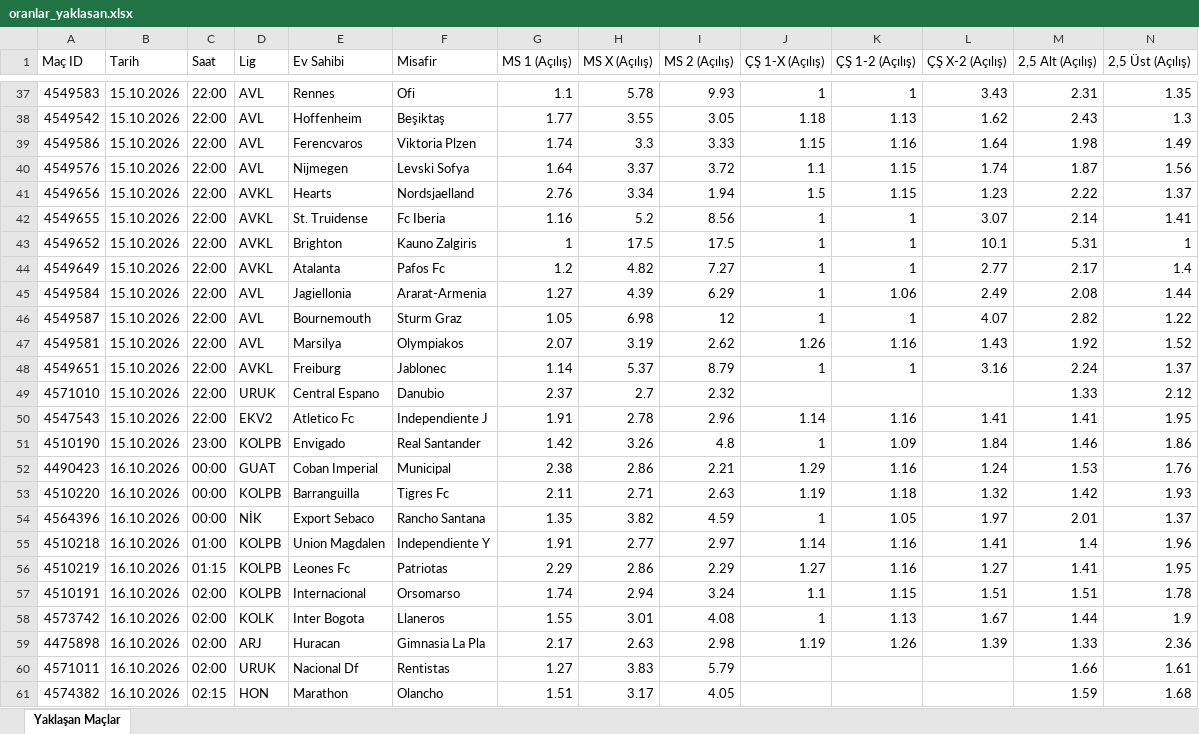
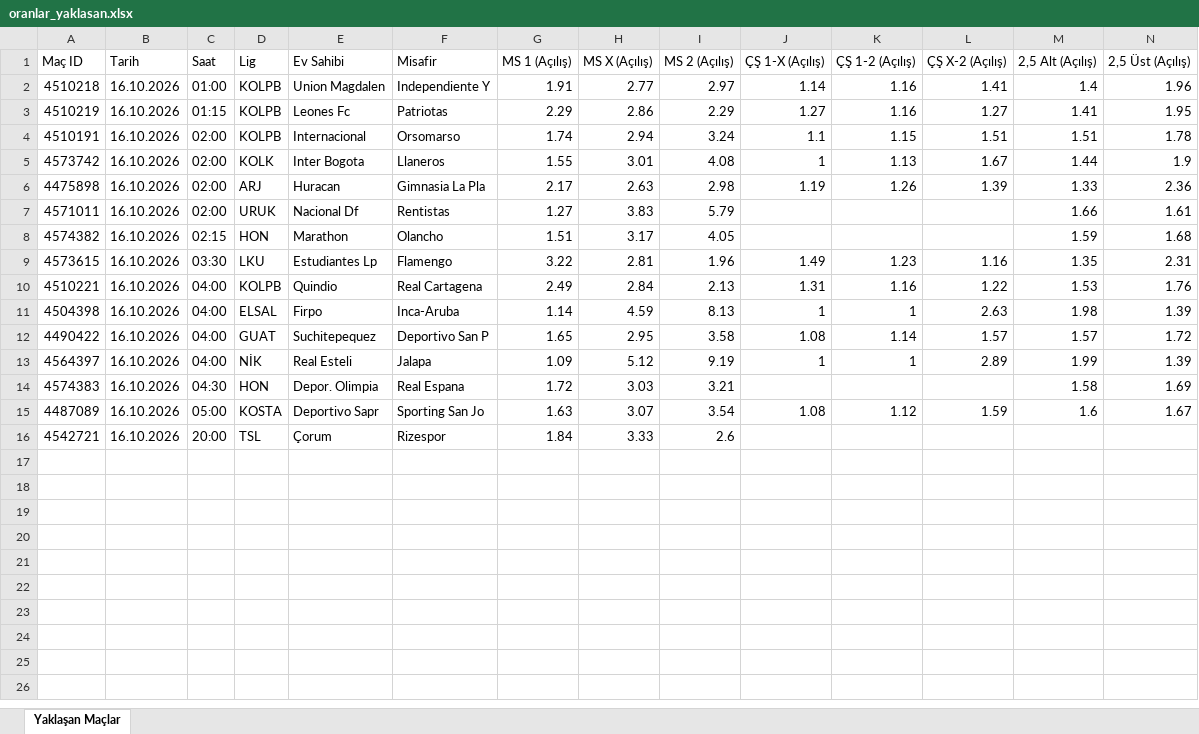
Before and after one commit to MuSa60-12/mackolik-oranlar, an Excel workbook: oranlar_yaklasan.xlsx, sheet Yaklaşan Maçlar, drawn as a sheet; only a part is shown, gaps mark what is left out; the shorter side is filled out with more unchanged rows; values as stored, in another font and other column widths than the file's, no borders; rows hold the shown columns only; the diff covers the shown part only; the diff names each change by its address in the sheet, - before the commit and + after, or states it on an @@ line.

```diff
--- a/oranlar_yaklasan.xlsx (sheet Yaklaşan Maçlar)
+++ b/oranlar_yaklasan.xlsx (sheet Yaklaşan Maçlar)
-row 37: 4549583 | 15.10.2026 | 22:00 | AVL | Rennes | Ofi | 1.1 | 5.78 | 9.93 | 1 | 1 | 3.43 | 2.31 | 1.35
-row 38: 4549542 | 15.10.2026 | 22:00 | AVL | Hoffenheim | Beşiktaş | 1.77 | 3.55 | 3.05 | 1.18 | 1.13 | 1.62 | 2.43 | 1.3
-row 39: 4549586 | 15.10.2026 | 22:00 | AVL | Ferencvaros | Viktoria Plzen | 1.74 | 3.3 | 3.33 | 1.15 | 1.16 | 1.64 | 1.98 | 1.49
-row 40: 4549576 | 15.10.2026 | 22:00 | AVL | Nijmegen | Levski Sofya | 1.64 | 3.37 | 3.72 | 1.1 | 1.15 | 1.74 | 1.87 | 1.56
-row 41: 4549656 | 15.10.2026 | 22:00 | AVKL | Hearts | Nordsjaelland | 2.76 | 3.34 | 1.94 | 1.5 | 1.15 | 1.23 | 2.22 | 1.37
-row 42: 4549655 | 15.10.2026 | 22:00 | AVKL | St. Truidense | Fc Iberia | 1.16 | 5.2 | 8.56 | 1 | 1 | 3.07 | 2.14 | 1.41
-row 43: 4549652 | 15.10.2026 | 22:00 | AVKL | Brighton | Kauno Zalgiris | 1 | 17.5 | 17.5 | 1 | 1 | 10.1 | 5.31 | 1
-row 44: 4549649 | 15.10.2026 | 22:00 | AVKL | Atalanta | Pafos Fc | 1.2 | 4.82 | 7.27 | 1 | 1 | 2.77 | 2.17 | 1.4
-row 45: 4549584 | 15.10.2026 | 22:00 | AVL | Jagiellonia | Ararat-Armenia | 1.27 | 4.39 | 6.29 | 1 | 1.06 | 2.49 | 2.08 | 1.44
-row 46: 4549587 | 15.10.2026 | 22:00 | AVL | Bournemouth | Sturm Graz | 1.05 | 6.98 | 12 | 1 | 1 | 4.07 | 2.82 | 1.22
-row 47: 4549581 | 15.10.2026 | 22:00 | AVL | Marsilya | Olympiakos | 2.07 | 3.19 | 2.62 | 1.26 | 1.16 | 1.43 | 1.92 | 1.52
-row 48: 4549651 | 15.10.2026 | 22:00 | AVKL | Freiburg | Jablonec | 1.14 | 5.37 | 8.79 | 1 | 1 | 3.16 | 2.24 | 1.37
-row 49: 4571010 | 15.10.2026 | 22:00 | URUK | Central Espano | Danubio | 2.37 | 2.7 | 2.32 |  |  |  | 1.33 | 2.12
-row 50: 4547543 | 15.10.2026 | 22:00 | EKV2 | Atletico Fc | Independiente J | 1.91 | 2.78 | 2.96 | 1.14 | 1.16 | 1.41 | 1.41 | 1.95
-row 51: 4510190 | 15.10.2026 | 23:00 | KOLPB | Envigado | Real Santander | 1.42 | 3.26 | 4.8 | 1 | 1.09 | 1.84 | 1.46 | 1.86
-row 52: 4490423 | 16.10.2026 | 00:00 | GUAT | Coban Imperial | Municipal | 2.38 | 2.86 | 2.21 | 1.29 | 1.16 | 1.24 | 1.53 | 1.76
-row 53: 4510220 | 16.10.2026 | 00:00 | KOLPB | Barranguilla | Tigres Fc | 2.11 | 2.71 | 2.63 | 1.19 | 1.18 | 1.32 | 1.42 | 1.93
-row 54: 4564396 | 16.10.2026 | 00:00 | NİK | Export Sebaco | Rancho Santana | 1.35 | 3.82 | 4.59 | 1 | 1.05 | 1.97 | 2.01 | 1.37
```
Also changed, not shown: 35 removed rows elsewhere in this sheet, oranlar_tamamlanan.xlsx.
